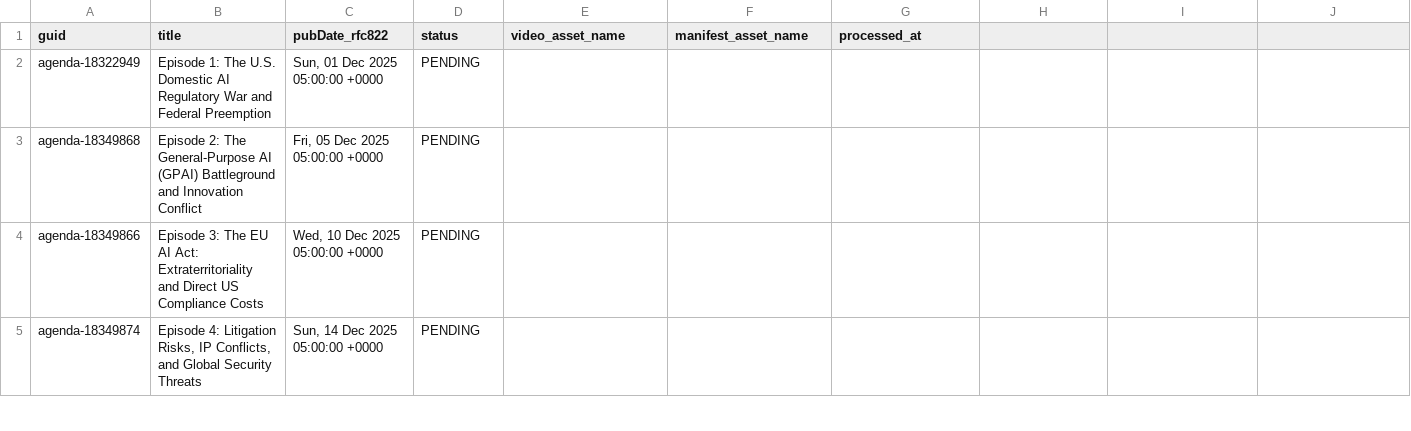
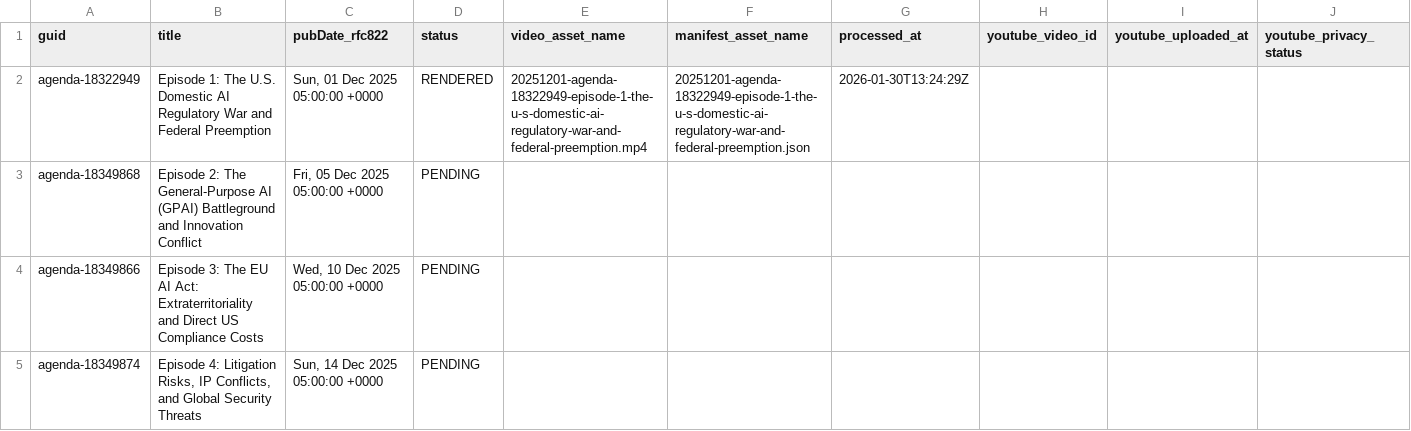
Before and after one commit to agenda-podcast/podcast-archive, a CSV file: data/video-data/status.csv, drawn as a sheet; only a part is shown; the diff names each change by its address in the sheet, - before the commit and + after, or states it on an @@ line.

```diff
--- a/data/video-data/status.csv
+++ b/data/video-data/status.csv
-H1: (empty)
+H1: youtube_video_id
-I1: (empty)
+I1: youtube_uploaded_at
-J1: (empty)
+J1: youtube_privacy_status
-D2 (status): PENDING
+D2 (status): RENDERED
-E2 (video_asset_name): (empty)
+E2 (video_asset_name): 20251201-agenda-18322949-episode-1-the-u-s-domestic-ai-regulatory-war-and-federal-preemption.mp4
-F2 (manifest_asset_name): (empty)
+F2 (manifest_asset_name): 20251201-agenda-18322949-episode-1-the-u-s-domestic-ai-regulatory-war-and-federal-preemption.json
-G2 (processed_at): (empty)
+G2 (processed_at): 2026-01-30T13:24:29Z
```
Also changed, not shown: 2 other files.
